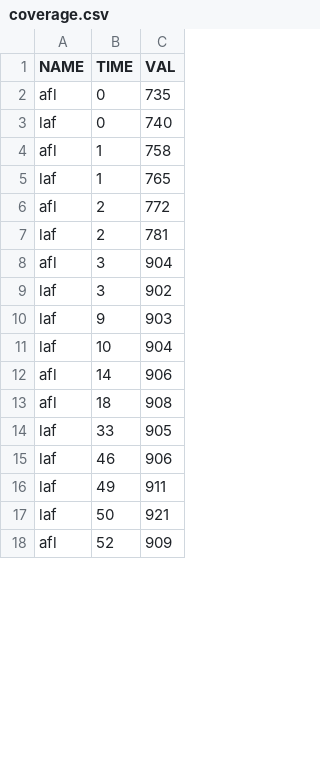
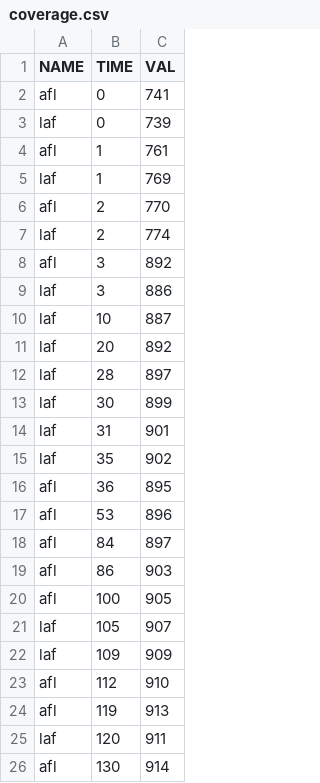
Before and after one commit to andreafioraldi/FuzzSplore, a CSV file: web/data/coverage.csv, drawn as a sheet; only a part is shown; the diff covers the shown part only.

```diff
--- a/web/data/coverage.csv
+++ b/web/data/coverage.csv
@@ -1,18 +1,26 @@
 NAME,TIME,VAL
-afl,0,735
-laf,0,740
-afl,1,758
-laf,1,765
-afl,2,772
-laf,2,781
-afl,3,904
-laf,3,902
-laf,9,903
-laf,10,904
-afl,14,906
-afl,18,908
-laf,33,905
-laf,46,906
-laf,49,911
-laf,50,921
-afl,52,909
+afl,0,741
+laf,0,739
+afl,1,761
+laf,1,769
+afl,2,770
+laf,2,774
+afl,3,892
+laf,3,886
+laf,10,887
+laf,20,892
+laf,28,897
+laf,30,899
+laf,31,901
+laf,35,902
+afl,36,895
+afl,53,896
+afl,84,897
+afl,86,903
+afl,100,905
+laf,105,907
+laf,109,909
+afl,112,910
+afl,119,913
+laf,120,911
+afl,130,914
```
Also changed, not shown: 25 added rows, 9 removed rows and 21 edited cells elsewhere in this file, web/data/inputs.csv, web/data/timeline.csv, 6 other files.
